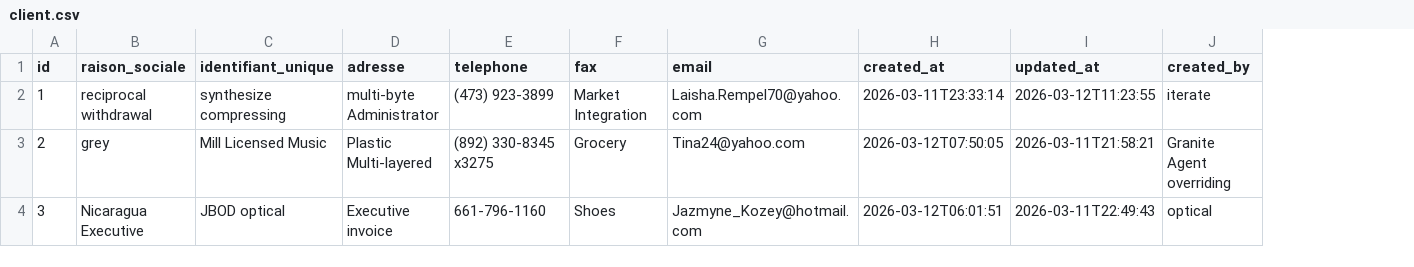
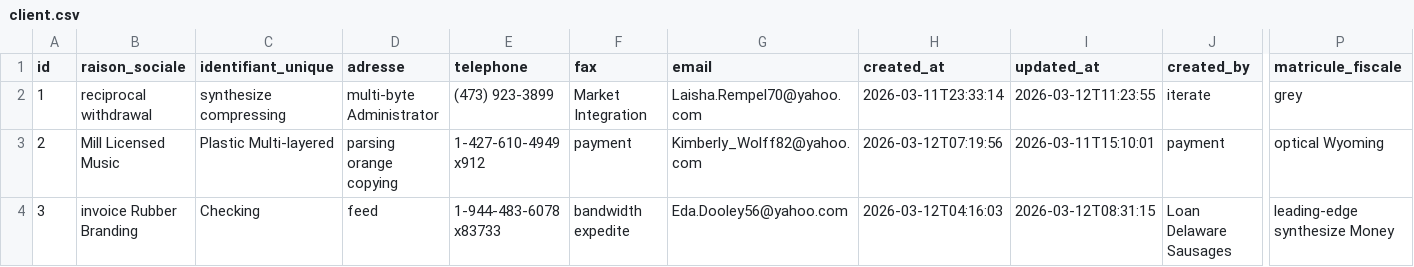
Before and after one commit to AfricomService/projectService, a CSV file: src/main/resources/config/liquibase/fake-data/client.csv, drawn as a sheet; only a part is shown, gaps mark what is left out; the diff covers the shown part only; the diff names each change by its address in the sheet, - before the commit and + after, or states it on an @@ line.

```diff
--- a/src/main/resources/config/liquibase/fake-data/client.csv
+++ b/src/main/resources/config/liquibase/fake-data/client.csv
+column P (matricule_fiscale), rows 2-4: grey | optical Wyoming | leading-edge synthesize Money
-B3 (raison_sociale): grey
+B3 (raison_sociale): Mill Licensed Music
-C3 (identifiant_unique): Mill Licensed Music
+C3 (identifiant_unique): Plastic Multi-layered
-D3 (adresse): Plastic Multi-layered
+D3 (adresse): parsing orange copying
-E3 (telephone): (892) 330-8345 x3275
+E3 (telephone): 1-427-610-4949 x912
-F3 (fax): Grocery
+F3 (fax): payment
-G3 (email): Tina24@yahoo.com
+G3 (email): Kimberly_Wolff82@yahoo.com
-H3 (created_at): 2026-03-12T07:50:05
+H3 (created_at): 2026-03-12T07:19:56
-I3 (updated_at): 2026-03-11T21:58:21
+I3 (updated_at): 2026-03-11T15:10:01
-J3 (created_by): Granite Agent overriding
+J3 (created_by): payment
-B4 (raison_sociale): Nicaragua Executive
+B4 (raison_sociale): invoice Rubber Branding
-C4 (identifiant_unique): JBOD optical
+C4 (identifiant_unique): Checking
-D4 (adresse): Executive invoice
+D4 (adresse): feed
-E4 (telephone): 661-796-1160
+E4 (telephone): 1-944-483-6078 x83733
-F4 (fax): Shoes
+F4 (fax): bandwidth expedite
-G4 (email): Jazmyne_Kozey@hotmail.com
+G4 (email): Eda.Dooley56@yahoo.com
-H4 (created_at): 2026-03-12T06:01:51
+H4 (created_at): 2026-03-12T04:16:03
-I4 (updated_at): 2026-03-11T22:49:43
+I4 (updated_at): 2026-03-12T08:31:15
-J4 (created_by): optical
+J4 (created_by): Loan Delaware Sausages
```
Also changed, not shown: 108 edited cells elsewhere in this file, 9 other files.
